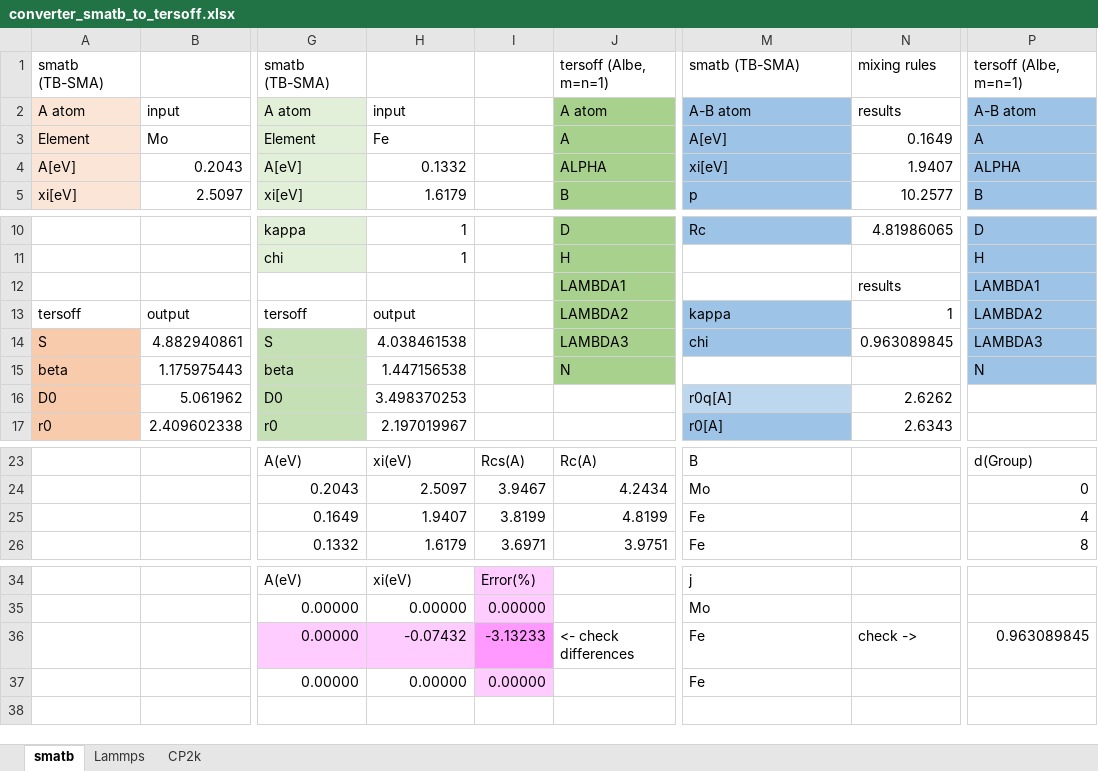
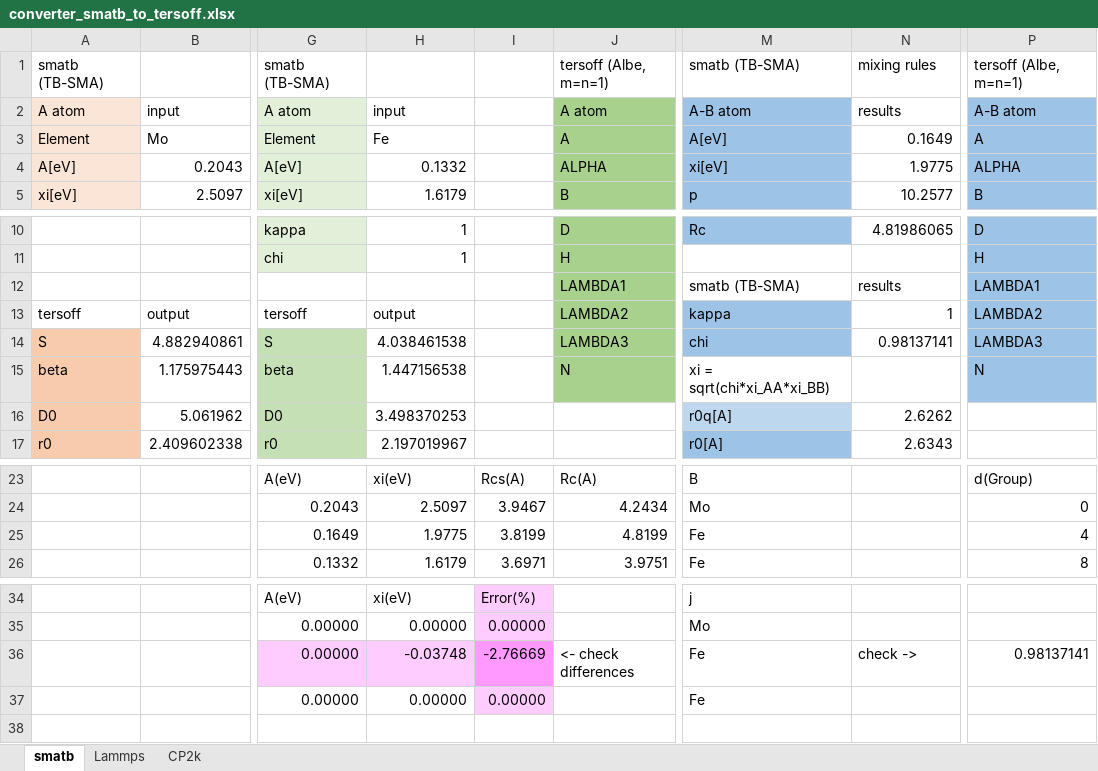
Before and after one commit to by-student-2017/lammps_education_metal_win, an Excel workbook: potentials/smatb/converter_smatb_to_tersoff.xlsx, sheet smatb, drawn as a sheet; only a part is shown, gaps mark what is left out; values as stored, in another font and other column widths than the file's, no borders; the diff names each change by its address in the sheet, - before the commit and + after, or states it on an @@ line.

Commit message:
Add files via upload

```diff
--- a/potentials/smatb/converter_smatb_to_tersoff.xlsx (sheet smatb)
+++ b/potentials/smatb/converter_smatb_to_tersoff.xlsx (sheet smatb)
-N4: 1.9407
+N4: 1.9775
-M12: (empty)
+M12: smatb (TB-SMA)
-N14: 0.963089845
+N14: 0.98137141
-M15: (empty)
+M15: xi = sqrt(chi*xi_AA*xi_BB)
-H25: 1.9407
+H25: 1.9775
-H36: -0.07432
+H36: -0.03748
-I36: -3.13233
+I36: -2.76669
-P36: 0.963089845
+P36: 0.98137141
```
Also changed, not shown: formulas that keep their value.
